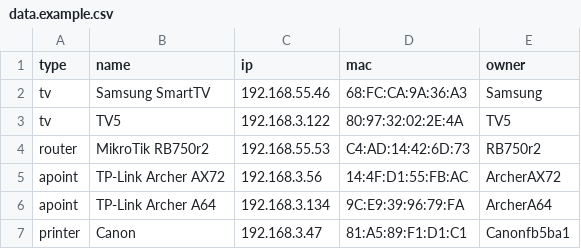
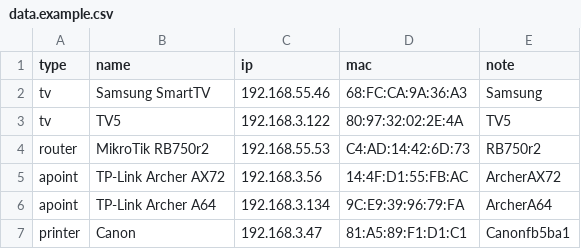
Before and after one commit to oleksii-kudria/Harvester-Prime, a CSV file: data/raw/other/data.example.csv, drawn as a sheet.

Commit message:
Update examples

```diff
--- a/data/raw/other/data.example.csv
+++ b/data/raw/other/data.example.csv
@@ -1,2 +1,2 @@
-type,name,ip,mac,owner
+type,name,ip,mac,note
 tv,Samsung SmartTV,192.168.55.46,68:FC:CA:9A:36:A3,Samsung
```
